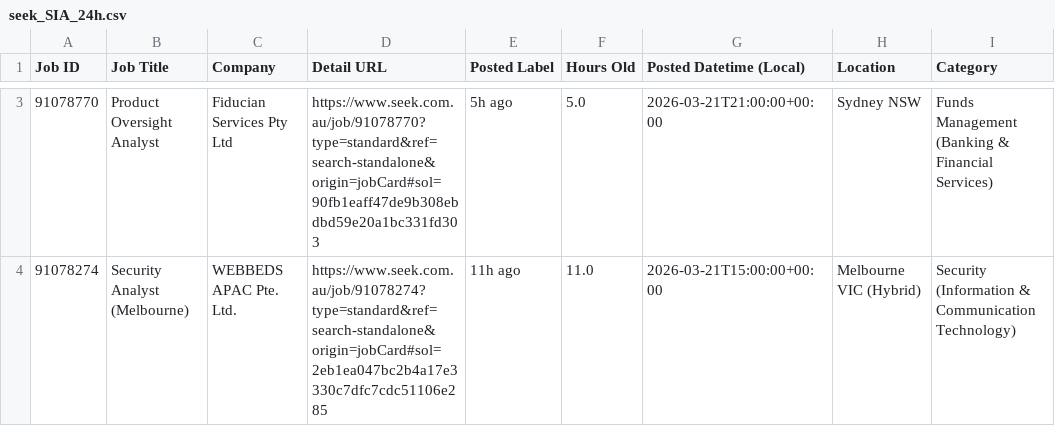
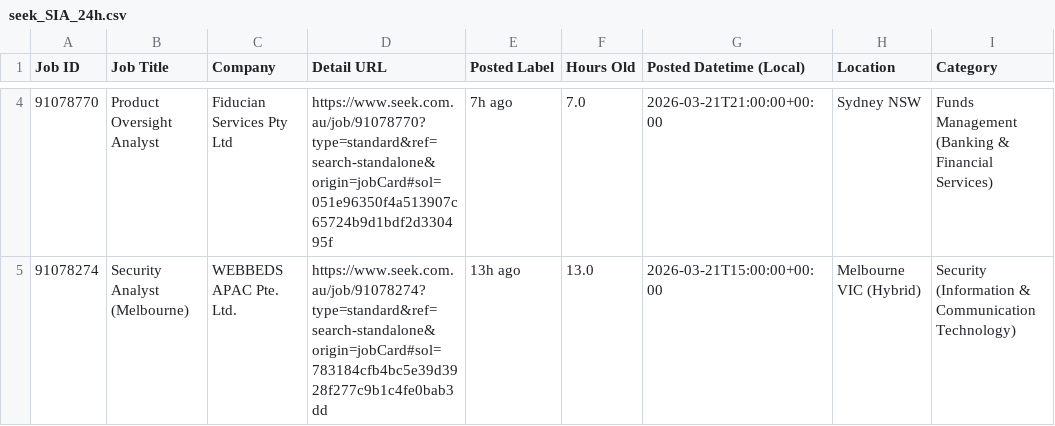
Before and after one commit to TIMXSHI/JobScrapper_SEEK_BA.BI, a CSV file: seek_SIA_24h.csv, drawn as a sheet; only a part is shown, gaps mark what is left out; addresses are those after the commit; the diff covers the shown part only; the diff names each change by its address in the sheet, - before the commit and + after, or states it on an @@ line.

```diff
--- a/seek_SIA_24h.csv
+++ b/seek_SIA_24h.csv
-D4 (Detail URL): https://www.seek.com.au/job/91078770?type=standard&ref=search-standalone&origin=jobCard#sol=90fb1eaff47de9b308ebdbd59e20a1bc331fd303
+D4 (Detail URL): https://www.seek.com.au/job/91078770?type=standard&ref=search-standalone&origin=jobCard#sol=051e96350f4a513907c65724b9d1bdf2d330495f
-E4 (Posted Label): 5h ago
+E4 (Posted Label): 7h ago
-F4 (Hours Old): 5.0
+F4 (Hours Old): 7.0
-D5 (Detail URL): https://www.seek.com.au/job/91078274?type=standard&ref=search-standalone&origin=jobCard#sol=2eb1ea047bc2b4a17e3330c7dfc7cdc51106e285
+D5 (Detail URL): https://www.seek.com.au/job/91078274?type=standard&ref=search-standalone&origin=jobCard#sol=783184cfb4bc5e39d3928f277c9b1c4fe0bab3dd
-E5 (Posted Label): 11h ago
+E5 (Posted Label): 13h ago
-F5 (Hours Old): 11.0
+F5 (Hours Old): 13.0
```
Also changed, not shown: 1 added row and 3 edited cells elsewhere in this file, seek_MLAI_24h.csv.
